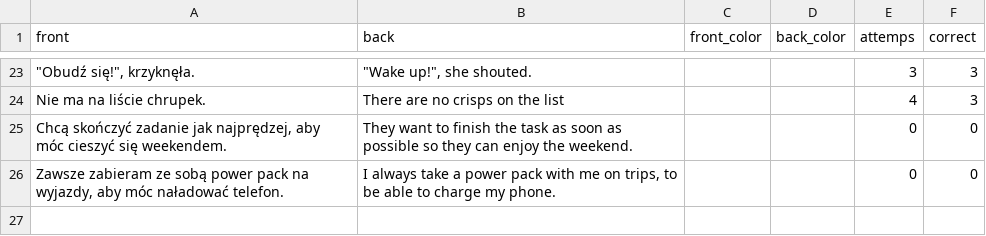
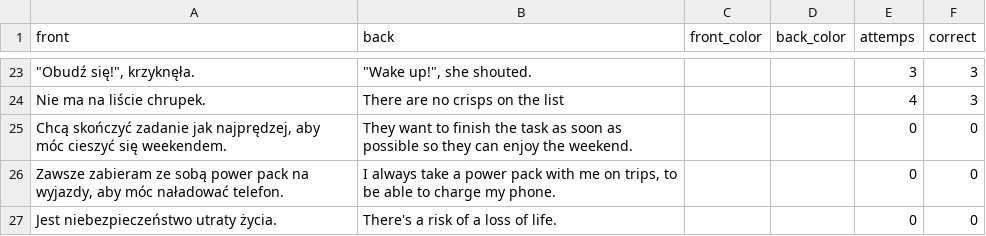
Before and after one commit to jcowdells/AceOfGrades, a CSV file: cards/packs/e8c88d13-6f74-4693-8b52-9d482c390ce4.csv, drawn as a sheet; only a part is shown, gaps mark what is left out; the diff names each change by its address in the sheet, - before the commit and + after, or states it on an @@ line.

```diff
--- a/cards/packs/e8c88d13-6f74-4693-8b52-9d482c390ce4.csv
+++ b/cards/packs/e8c88d13-6f74-4693-8b52-9d482c390ce4.csv
+row 27: Jest niebezpieczeństwo utraty życia. | There's a risk of a loss of life. |  |  | 0 | 0
```
Also changed, not shown: cards/packs.csv, cards/packs/4a76895d-1f24-49c9-94c0-22beb3912240.csv, 2 other files.
